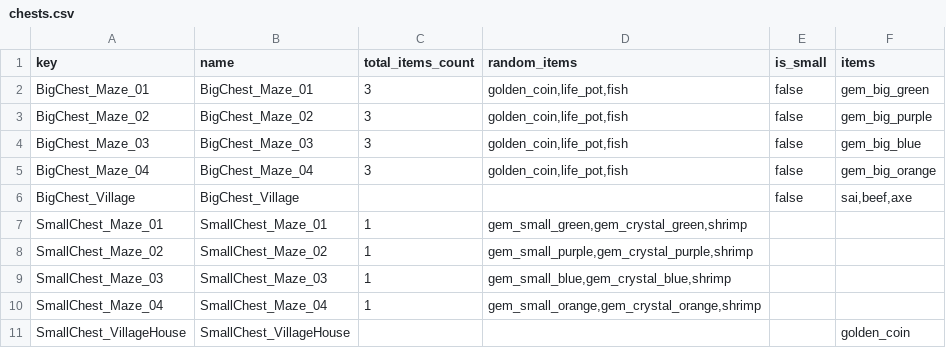
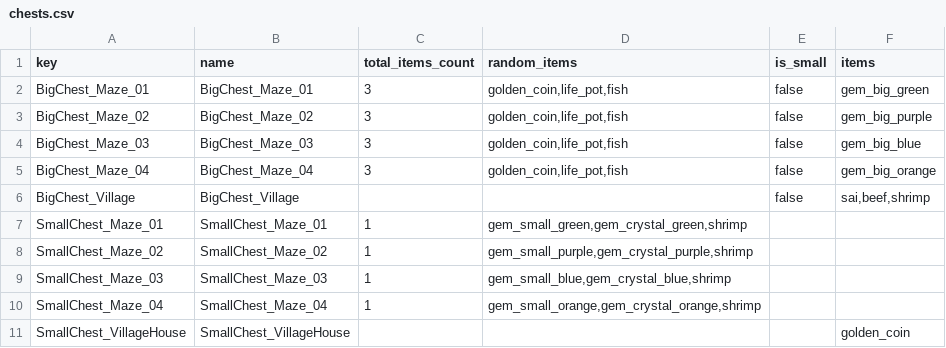
Before and after one commit to HubertReX/MoM, a CSV file: project/config_model/chests.csv, drawn as a sheet.

```diff
--- a/project/config_model/chests.csv
+++ b/project/config_model/chests.csv
@@ -5,3 +5,3 @@ BigChest_Maze_03;BigChest_Maze_03;3;golden_coin,life_pot,fish;false;gem_big_blue
 BigChest_Maze_04;BigChest_Maze_04;3;golden_coin,life_pot,fish;false;gem_big_orange
-BigChest_Village;BigChest_Village;;;false;sai,beef,axe
+BigChest_Village;BigChest_Village;;;false;sai,beef,shrimp
 SmallChest_Maze_01;SmallChest_Maze_01;1;gem_small_green,gem_crystal_green,shrimp;;
```
Also changed, not shown: 1 other file.
